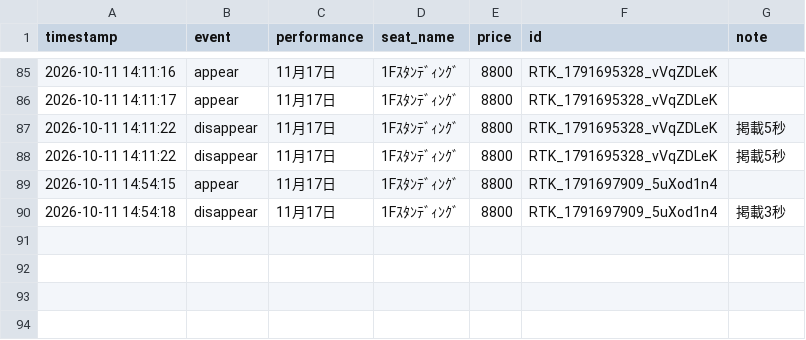
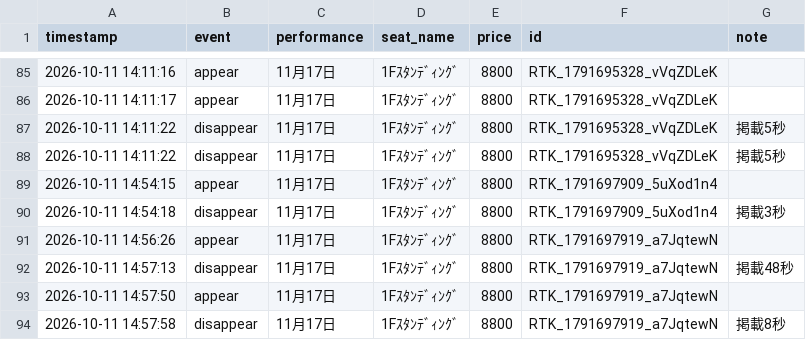
Before and after one commit to dragonballgokou-rose-boop/cursor, a CSV file: ticket-monitor/listings-6ki-resale.csv, drawn as a sheet; only a part is shown, gaps mark what is left out.

Commit message:
chore: update listings log

```diff
--- a/ticket-monitor/listings-6ki-resale.csv
+++ b/ticket-monitor/listings-6ki-resale.csv
@@ -90 +90,5 @@ timestamp,event,performance,seat_name,price,id,note
 "2026-10-11 14:54:18","disappear","11月17日","1Fｽﾀﾝﾃﾞｨﾝｸﾞ","8800","RTK_1791697909_5uXod1n4","掲載3秒"
+"2026-10-11 14:56:26","appear","11月17日","1Fｽﾀﾝﾃﾞｨﾝｸﾞ","8800","RTK_1791697919_a7JqtewN",""
+"2026-10-11 14:57:13","disappear","11月17日","1Fｽﾀﾝﾃﾞｨﾝｸﾞ","8800","RTK_1791697919_a7JqtewN","掲載48秒"
+"2026-10-11 14:57:50","appear","11月17日","1Fｽﾀﾝﾃﾞｨﾝｸﾞ","8800","RTK_1791697919_a7JqtewN",""
+"2026-10-11 14:57:58","disappear","11月17日","1Fｽﾀﾝﾃﾞｨﾝｸﾞ","8800","RTK_1791697919_a7JqtewN","掲載8秒"
```
